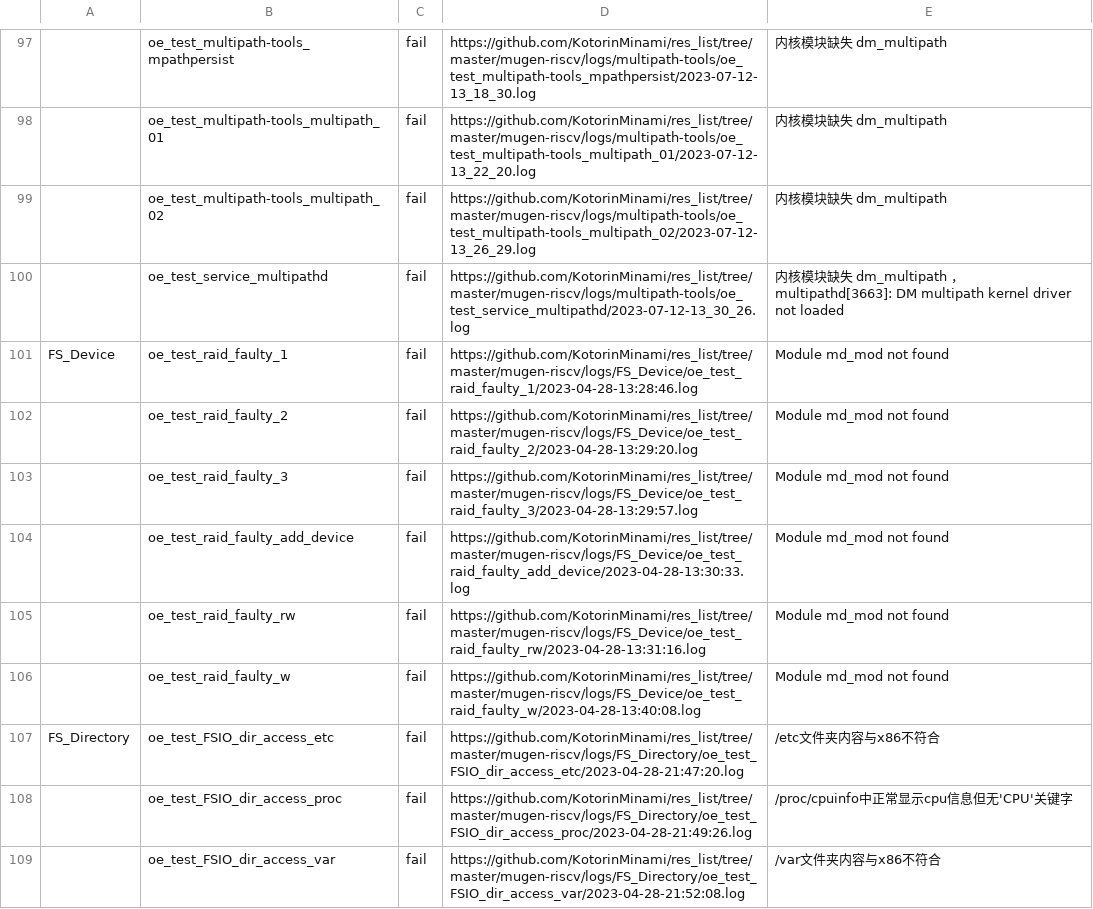
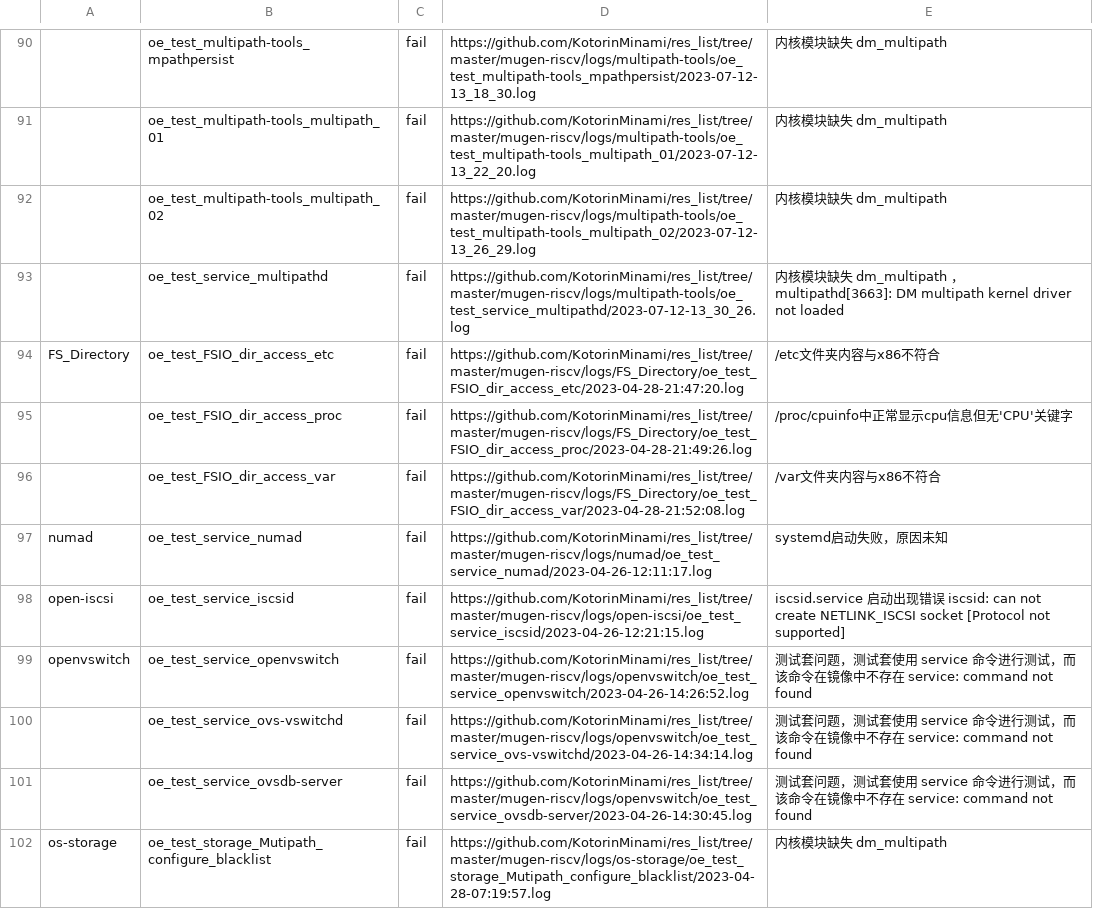
Before and after one commit to weilinfox/PLCT-Working, a CSV file: Done/Week8/csv/baseOS_fail.csv, drawn as a sheet; only a part is shown, gaps mark what is left out; the shorter side is filled out with more unchanged rows; removed rows and columns are numbered as before the commit, all else as after; the diff covers the shown part only; the diff names each change by its address in the sheet, - before the commit and + after, or states it on an @@ line.

```diff
--- a/Done/Week8/csv/baseOS_fail.csv
+++ b/Done/Week8/csv/baseOS_fail.csv
-row 101: FS_Device | oe_test_raid_faulty_1 | fail | https://github.com/KotorinMinami/res_list/tree/master/mugen-riscv/logs/FS_Device/oe_test_raid_faulty_1/2023-04-28-13:28:46.log | Module md_mod not found
-row 102:  | oe_test_raid_faulty_2 | fail | https://github.com/KotorinMinami/res_list/tree/master/mugen-riscv/logs/FS_Device/oe_test_raid_faulty_2/2023-04-28-13:29:20.log | Module md_mod not found
-row 103:  | oe_test_raid_faulty_3 | fail | https://github.com/KotorinMinami/res_list/tree/master/mugen-riscv/logs/FS_Device/oe_test_raid_faulty_3/2023-04-28-13:29:57.log | Module md_mod not found
-row 104:  | oe_test_raid_faulty_add_device | fail | https://github.com/KotorinMinami/res_list/tree/master/mugen-riscv/logs/FS_Device/oe_test_raid_faulty_add_device/2023-04-28-13:30:33.log | Module md_mod not found
-row 105:  | oe_test_raid_faulty_rw | fail | https://github.com/KotorinMinami/res_list/tree/master/mugen-riscv/logs/FS_Device/oe_test_raid_faulty_rw/2023-04-28-13:31:16.log | Module md_mod not found
-row 106:  | oe_test_raid_faulty_w | fail | https://github.com/KotorinMinami/res_list/tree/master/mugen-riscv/logs/FS_Device/oe_test_raid_faulty_w/2023-04-28-13:40:08.log | Module md_mod not found
```
Also changed, not shown: 5 added rows and 12 removed rows elsewhere in this file, 2 other files.
